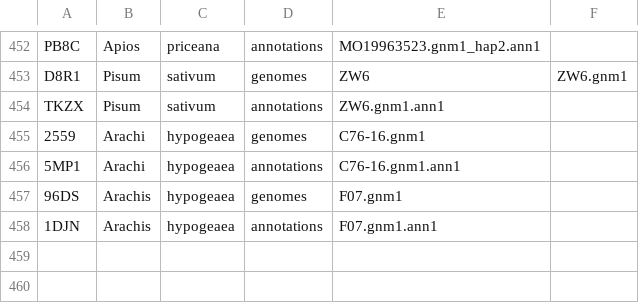
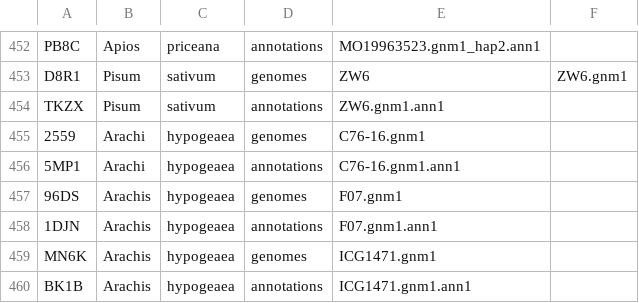
Before and after one commit to legumeinfo/datastore-registry, a TSV file: ds_registry.tsv, drawn as a sheet; only a part is shown, gaps mark what is left out; the diff names each change by its address in the sheet, - before the commit and + after, or states it on an @@ line.

Commit message:
Added Arahy ICG1471 gnm1 and gnm1.ann1 Keys.

```diff
--- a/ds_registry.tsv
+++ b/ds_registry.tsv
+row 459: MN6K | Arachis | hypogeaea | genomes | ICG1471.gnm1
+row 460: BK1B | Arachis | hypogeaea | annotations | ICG1471.gnm1.ann1
```
